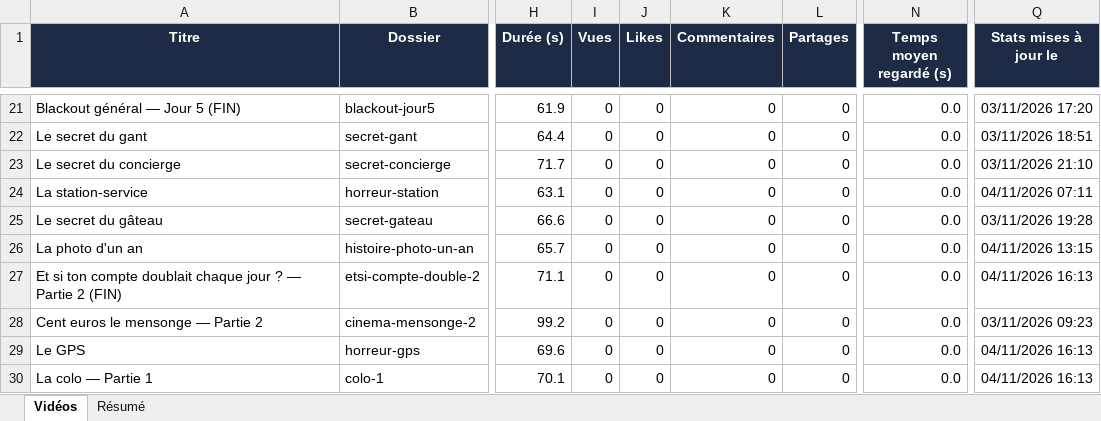
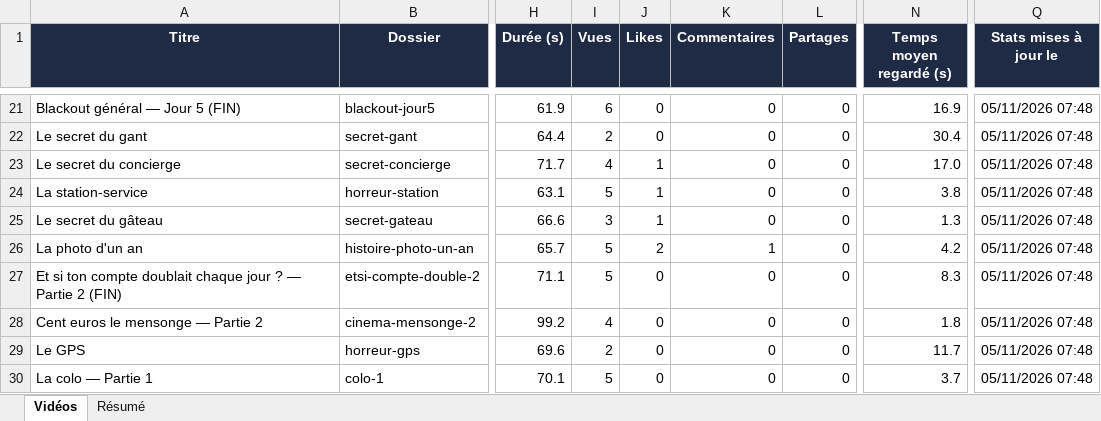
Before and after one commit to LaPatateRusse/50DOL, an Excel workbook: videos/stats/stats-tiktok.xlsx, sheet Vidéos, drawn as a sheet; only a part is shown, gaps mark what is left out; values as stored, in another font and other column widths than the file's, no borders; the diff covers the shown part only; the diff names each change by its address in the sheet, - before the commit and + after, or states it on an @@ line.

```diff
--- a/videos/stats/stats-tiktok.xlsx (sheet Vidéos)
+++ b/videos/stats/stats-tiktok.xlsx (sheet Vidéos)
-I21 (Vues): 0
+I21 (Vues): 6
-N21 (Temps moyen regardé (s)): 0.0
+N21 (Temps moyen regardé (s)): 16.9
-Q21 (Stats mises à jour le): 03/11/2026 17:20
+Q21 (Stats mises à jour le): 05/11/2026 07:48
-I22 (Vues): 0
+I22 (Vues): 2
-N22 (Temps moyen regardé (s)): 0.0
+N22 (Temps moyen regardé (s)): 30.4
-Q22 (Stats mises à jour le): 03/11/2026 18:51
+Q22 (Stats mises à jour le): 05/11/2026 07:48
-I23 (Vues): 0
+I23 (Vues): 4
-J23:J25 (Likes): 0
+J23:J25 (Likes): 1
-N23 (Temps moyen regardé (s)): 0.0
+N23 (Temps moyen regardé (s)): 17.0
-Q23 (Stats mises à jour le): 03/11/2026 21:10
+Q23 (Stats mises à jour le): 05/11/2026 07:48
-I24 (Vues): 0
+I24 (Vues): 5
-N24 (Temps moyen regardé (s)): 0.0
+N24 (Temps moyen regardé (s)): 3.8
-Q24 (Stats mises à jour le): 04/11/2026 07:11
+Q24 (Stats mises à jour le): 05/11/2026 07:48
-I25 (Vues): 0
+I25 (Vues): 3
-N25 (Temps moyen regardé (s)): 0.0
+N25 (Temps moyen regardé (s)): 1.3
-Q25 (Stats mises à jour le): 03/11/2026 19:28
+Q25 (Stats mises à jour le): 05/11/2026 07:48
-I26:I27 (Vues): 0
+I26:I27 (Vues): 5
-J26 (Likes): 0
+J26 (Likes): 2
-K26 (Commentaires): 0
+K26 (Commentaires): 1
-N26 (Temps moyen regardé (s)): 0.0
+N26 (Temps moyen regardé (s)): 4.2
-Q26 (Stats mises à jour le): 04/11/2026 13:15
+Q26 (Stats mises à jour le): 05/11/2026 07:48
-N27 (Temps moyen regardé (s)): 0.0
+N27 (Temps moyen regardé (s)): 8.3
-Q27 (Stats mises à jour le): 04/11/2026 16:13
+Q27 (Stats mises à jour le): 05/11/2026 07:48
-I28 (Vues): 0
+I28 (Vues): 4
-N28 (Temps moyen regardé (s)): 0.0
+N28 (Temps moyen regardé (s)): 1.8
-Q28 (Stats mises à jour le): 03/11/2026 09:23
+Q28 (Stats mises à jour le): 05/11/2026 07:48
-I29 (Vues): 0
+I29 (Vues): 2
-N29 (Temps moyen regardé (s)): 0.0
+N29 (Temps moyen regardé (s)): 11.7
-Q29:Q30 (Stats mises à jour le): 04/11/2026 16:13
+Q29:Q30 (Stats mises à jour le): 05/11/2026 07:48
-I30 (Vues): 0
+I30 (Vues): 5
-N30 (Temps moyen regardé (s)): 0.0
+N30 (Temps moyen regardé (s)): 3.7
```
Also changed, not shown: 7 added rows and 56 edited cells elsewhere in this sheet, sheet Résumé, 2 other files.
